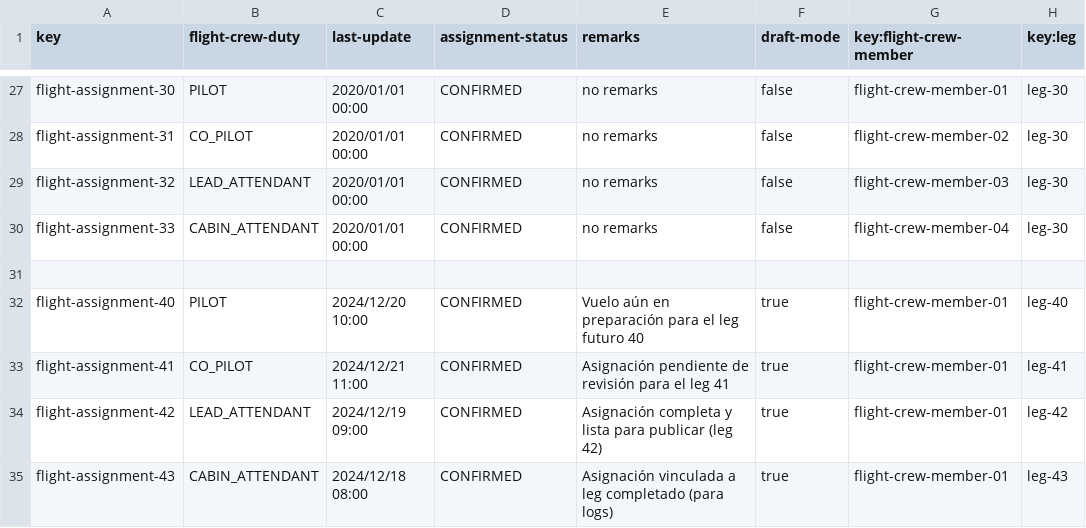
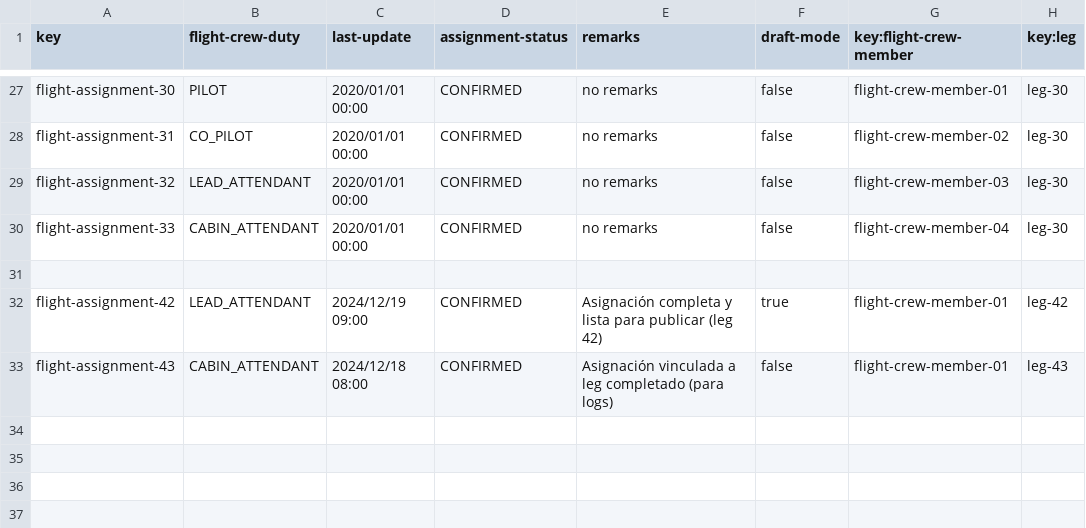
Before and after one commit to DP2-C1-035/Acme-ANS-C3, a CSV file: src/main/resources/WEB-INF/data/sample/flight-assignment.csv, drawn as a sheet; only a part is shown, gaps mark what is left out.

Commit message:
test y sample data para flight assignment

```diff
--- a/src/main/resources/WEB-INF/data/sample/flight-assignment.csv
+++ b/src/main/resources/WEB-INF/data/sample/flight-assignment.csv
@@ -31,5 +31,3 @@ flight-assignment-33,CABIN_ATTENDANT,2020/01/01 00:00,CONFIRMED,no remarks,false
 
-flight-assignment-40,PILOT,2024/12/20 10:00,CONFIRMED,"Vuelo aún en preparación para el leg futuro 40",true,flight-crew-member-01,leg-40
-flight-assignment-41,CO_PILOT,2024/12/21 11:00,CONFIRMED,"Asignación pendiente de revisión para el leg 41",true,flight-crew-member-01,leg-41
 flight-assignment-42,LEAD_ATTENDANT,2024/12/19 09:00,CONFIRMED,"Asignación completa y lista para publicar (leg 42)",true,flight-crew-member-01,leg-42
-flight-assignment-43,CABIN_ATTENDANT,2024/12/18 08:00,CONFIRMED,"Asignación vinculada a leg completado (para logs)",true,flight-crew-member-01,leg-43
+flight-assignment-43,CABIN_ATTENDANT,2024/12/18 08:00,CONFIRMED,"Asignación vinculada a leg completado (para logs)",false,flight-crew-member-01,leg-43
```
Also changed, not shown: src/main/resources/WEB-INF/data/sample/activity-log.csv, 5 other files.
